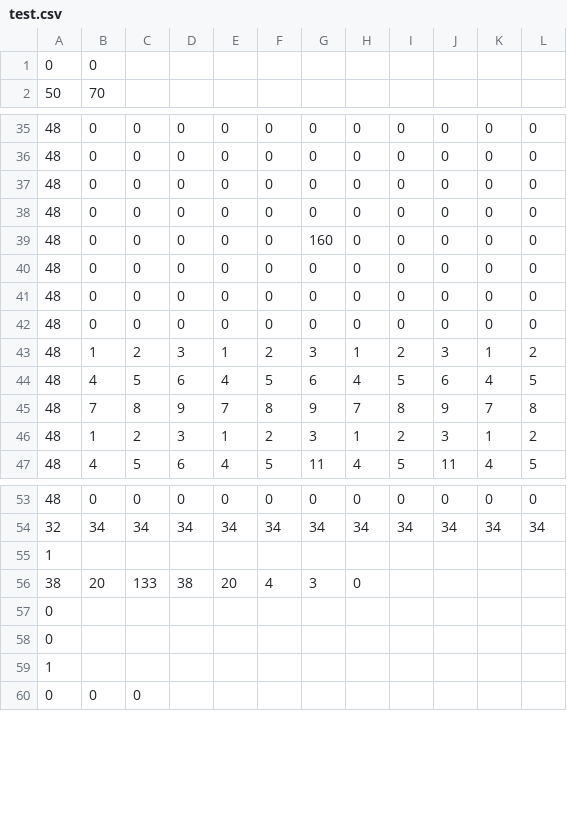
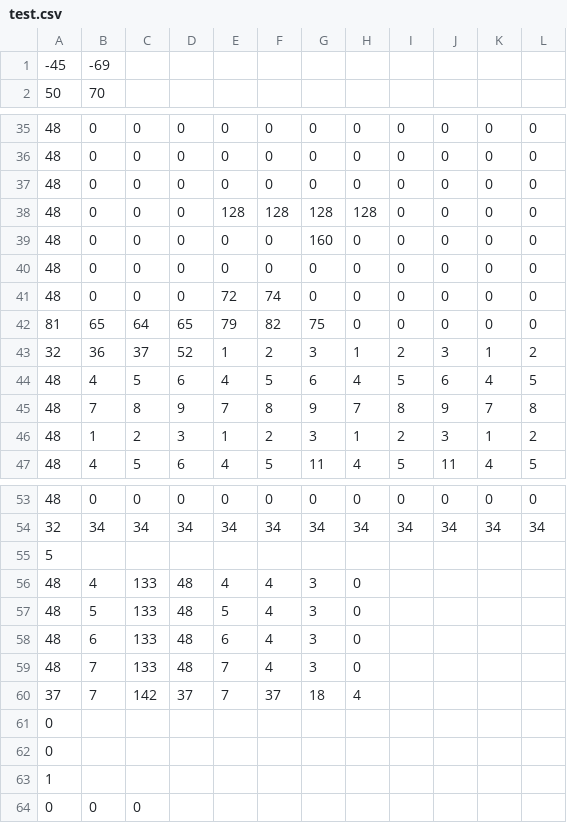
Before and after one commit to ayuusweetfish/gradatim, a CSV file: res/test.csv, drawn as a sheet; only a part is shown, gaps mark what is left out; removed rows and columns are numbered as before the commit, all else as after; rows hold the shown columns only; the diff names each change by its address in the sheet, - before the commit and + after, or states it on an @@ line.

Commit message:
:shipit: More tests and tweaks

```diff
--- a/res/test.csv
+++ b/res/test.csv
-row 1: 0 | 0
+row 1: -45 | -69
-E38: 0
+E38: 128
-F38: 0
+F38: 128
-G38: 0
+G38: 128
-H38: 0
+H38: 128
-E41: 0
+E41: 72
-F41: 0
+F41: 74
-A42: 48
+A42: 81
-B42: 0
+B42: 65
-C42: 0
+C42: 64
-D42: 0
+D42: 65
-E42: 0
+E42: 79
-F42: 0
+F42: 82
-G42: 0
+G42: 75
-A43: 48
+A43: 32
-B43: 1
+B43: 36
-C43: 2
+C43: 37
-D43: 3
+D43: 52
-A55: 1
+A55: 5
-A56: 38
+A56: 48
-B56: 20
+B56: 4
-D56: 38
+D56: 48
-E56: 20
+E56: 4
+row 57: 48 | 5 | 133 | 48 | 5 | 4 | 3 | 0
+row 58: 48 | 6 | 133 | 48 | 6 | 4 | 3 | 0
+row 59: 48 | 7 | 133 | 48 | 7 | 4 | 3 | 0
+row 60: 37 | 7 | 142 | 37 | 7 | 37 | 18 | 4
```
Also changed, not shown: res/grid.csv, 3 other files.
